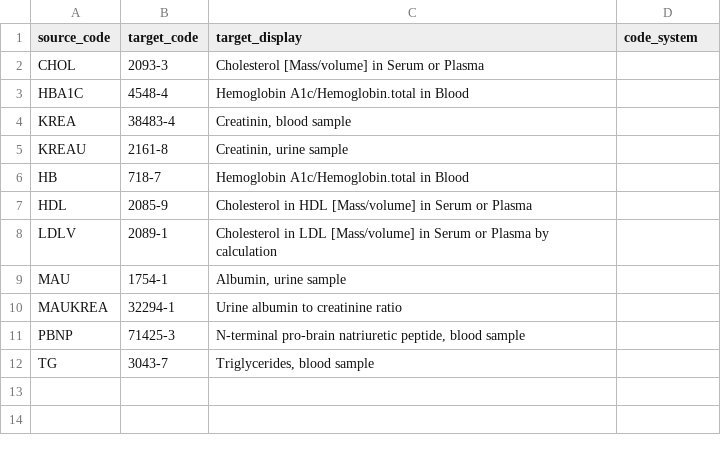
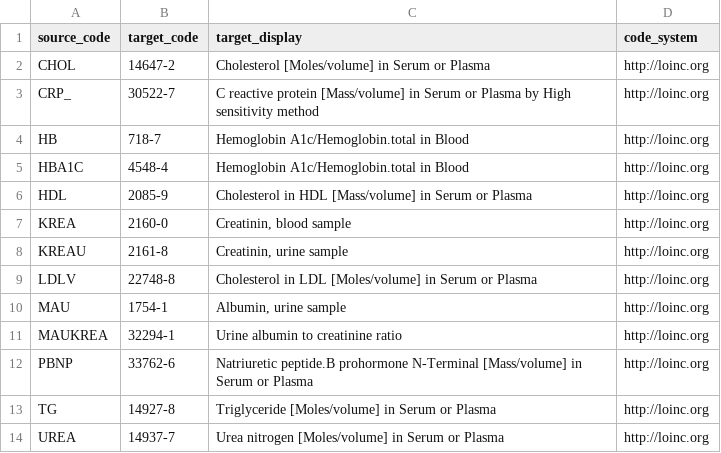
Before and after one commit to DataTools4Heart/data-ingestion-suite, a CSV file: mappings/icrc/lab-results-concept-map.csv, drawn as a sheet.

Commit message:
:ok_hand: Updated lab code concept maps based on the updates on the LOINC codes used

```diff
--- a/mappings/icrc/lab-results-concept-map.csv
+++ b/mappings/icrc/lab-results-concept-map.csv
@@ -1,12 +1,14 @@
 source_code,target_code,target_display,code_system
-"CHOL","2093-3","Cholesterol [Mass/volume] in Serum or Plasma"
-"HBA1C","4548-4","Hemoglobin A1c/Hemoglobin.total in Blood"
-"KREA","38483-4","Creatinin, blood sample"
-"KREAU","2161-8","Creatinin, urine sample"
-"HB","718-7","Hemoglobin A1c/Hemoglobin.total in Blood"
-"HDL","2085-9","Cholesterol in HDL [Mass/volume] in Serum or Plasma"
-"LDLV","2089-1","Cholesterol in LDL [Mass/volume] in Serum or Plasma by calculation"
-"MAU","1754-1","Albumin, urine sample"
-"MAUKREA","32294-1","Urine albumin to creatinine ratio"
-"PBNP","71425-3","N-terminal pro-brain natriuretic peptide, blood sample"
-"TG","3043-7","Triglycerides, blood sample"
+"CHOL","14647-2","Cholesterol [Moles/volume] in Serum or Plasma","http://loinc.org"
+"CRP_","30522-7","C reactive protein [Mass/volume] in Serum or Plasma by High sensitivity method","http://loinc.org"
+"HB","718-7","Hemoglobin A1c/Hemoglobin.total in Blood","http://loinc.org"
+"HBA1C","4548-4","Hemoglobin A1c/Hemoglobin.total in Blood","http://loinc.org"
+"HDL","2085-9","Cholesterol in HDL [Mass/volume] in Serum or Plasma","http://loinc.org"
+"KREA","2160-0","Creatinin, blood sample","http://loinc.org"
+"KREAU","2161-8","Creatinin, urine sample","http://loinc.org"
+"LDLV","22748-8"," Cholesterol in LDL [Moles/volume] in Serum or Plasma","http://loinc.org"
+"MAU","1754-1","Albumin, urine sample","http://loinc.org"
+"MAUKREA","32294-1","Urine albumin to creatinine ratio","http://loinc.org"
+"PBNP","33762-6","Natriuretic peptide.B prohormone N-Terminal [Mass/volume] in Serum or Plasma","http://loinc.org"
+"TG","14927-8","Triglyceride [Moles/volume] in Serum or Plasma","http://loinc.org"
+"UREA","14937-7","Urea nitrogen [Moles/volume] in Serum or Plasma","http://loinc.org"
```
Also changed, not shown: mappings/icrc/lab-results-unit-conversion.csv.
